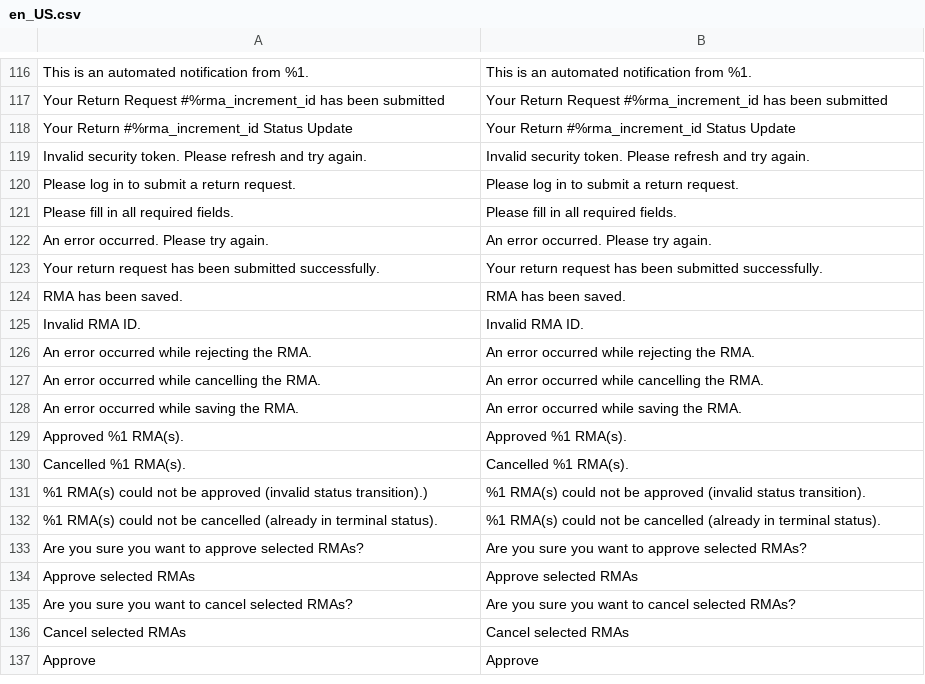
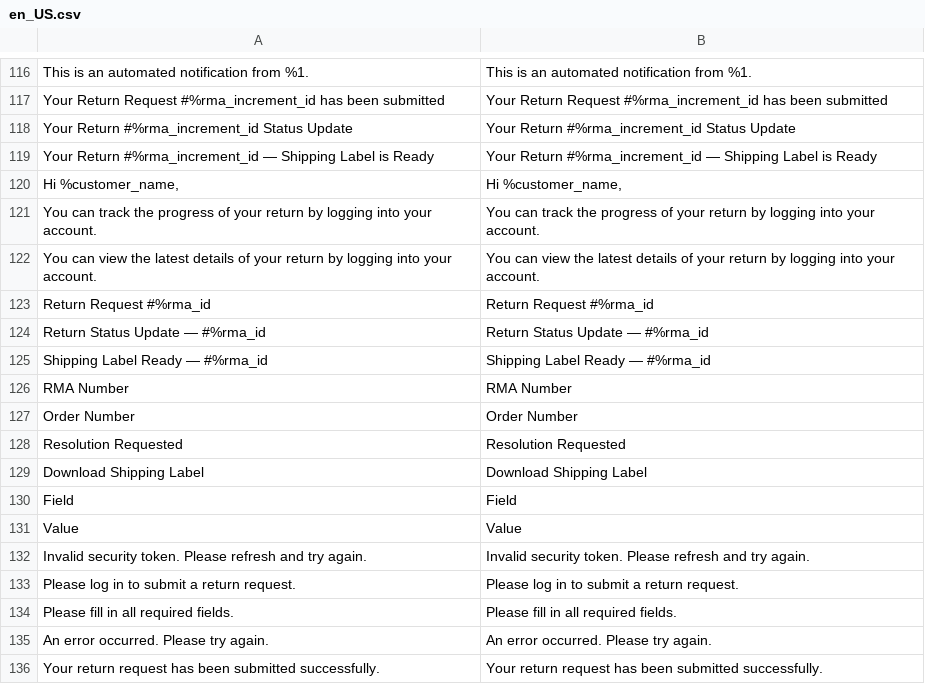
Before and after one commit to kkkonrad/magento2-rma, a CSV file: i18n/en_US.csv, drawn as a sheet; only a part is shown, gaps mark what is left out; the shorter side is filled out with more unchanged rows; the diff covers the shown part only; the diff names each change by its address in the sheet, - before the commit and + after, or states it on an @@ line.

```diff
--- a/i18n/en_US.csv
+++ b/i18n/en_US.csv
+row 119: Your Return #%rma_increment_id — Shipping Label is Ready | Your Return #%rma_increment_id — Shipping Label is Ready
+row 120: Hi %customer_name, | Hi %customer_name,
+row 121: You can track the progress of your return by logging into your account. | You can track the progress of your return by logging into your account.
+row 122: You can view the latest details of your return by logging into your account. | You can view the latest details of your return by logging into your account.
+row 123: Return Request #%rma_id | Return Request #%rma_id
+row 124: Return Status Update — #%rma_id | Return Status Update — #%rma_id
+row 125: Shipping Label Ready — #%rma_id | Shipping Label Ready — #%rma_id
+row 126: RMA Number | RMA Number
+row 127: Order Number | Order Number
+row 128: Resolution Requested | Resolution Requested
+row 129: Download Shipping Label | Download Shipping Label
+row 130: Field | Field
+row 131: Value | Value
```
Also changed, not shown: 18 added rows elsewhere in this file, i18n/pl_PL.csv, 17 other files.
